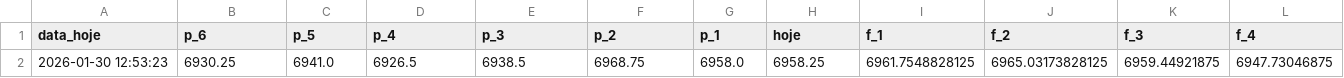
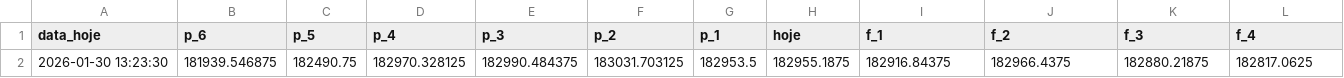
Before and after one commit to GustavoFortti/market-data-a, a CSV file: rank_1h.csv, drawn as a sheet; only a part is shown; removed rows and columns are numbered as before the commit, all else as after; rows hold the shown columns only; the diff names each change by its address in the sheet, - before the commit and + after, or states it on an @@ line.

```diff
--- a/rank_1h.csv
+++ b/rank_1h.csv
-row 2: 2026-01-30 12:53:23 | 6930.25 | 6941.0 | 6926.5 | 6938.5 | 6968.75 | 6958.0 | 6958.25 | 6961.7548828125 | 6965.03173828125 | 6959.44921875 | 6947.73046875
+row 2: 2026-01-30 13:23:30 | 181939.546875 | 182490.75 | 182970.328125 | 182990.484375 | 183031.703125 | 182953.5 | 182955.1875 | 182916.84375 | 182966.4375 | 182880.21875 | 182817.0625
```
Also changed, not shown: mape_1h.csv, 1 other file.
